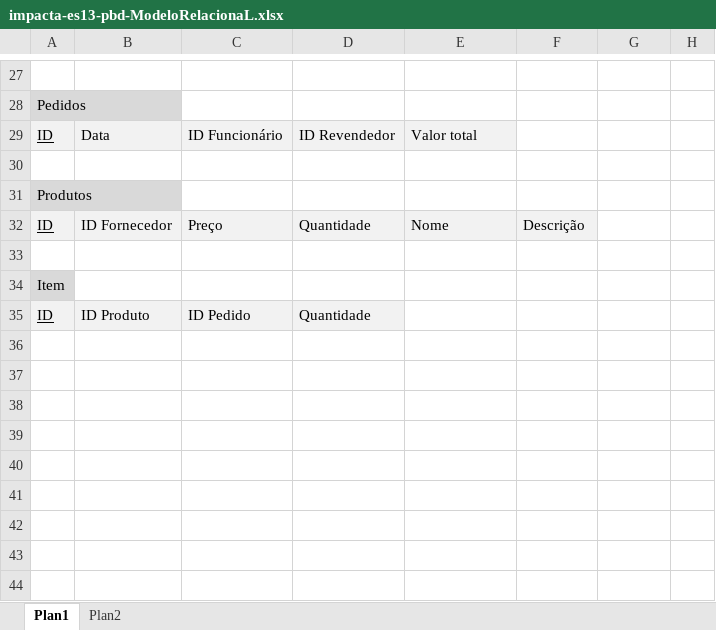
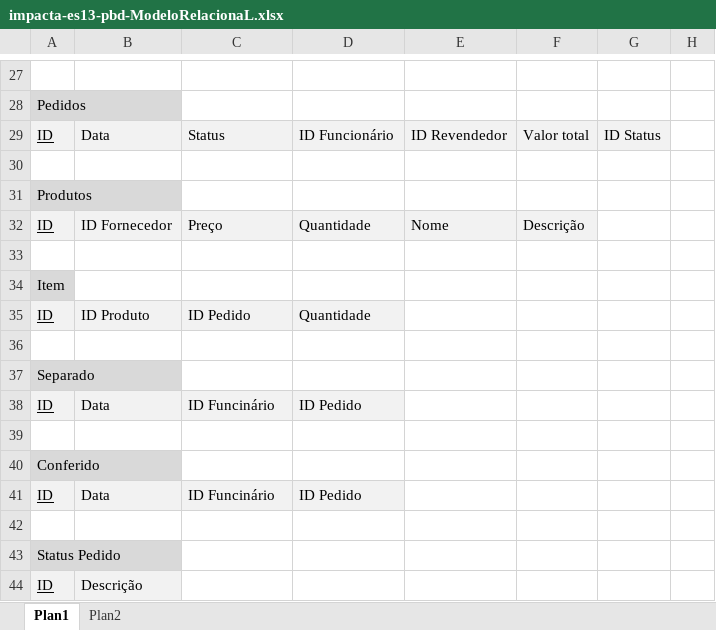
Before and after one commit to impacta-es13-gcm-grupo01/Forks-impacta-es13-tcc-grupo01.github.io, an Excel workbook: ProjetoBancoDados/impacta-es13-pbd-ModeloRelacionaL.xlsx, sheet Plan1, drawn as a sheet; only a part is shown, gaps mark what is left out; values as stored, in another font and other column widths than the file's, no borders; charts and pictures not drawn; the diff names each change by its address in the sheet, - before the commit and + after, or states it on an @@ line.

```diff
--- a/ProjetoBancoDados/impacta-es13-pbd-ModeloRelacionaL.xlsx (sheet Plan1)
+++ b/ProjetoBancoDados/impacta-es13-pbd-ModeloRelacionaL.xlsx (sheet Plan1)
-C29: ID Funcionário
+C29: Status
-D29: ID Revendedor
+D29: ID Funcionário
-E29: Valor total
+E29: ID Revendedor
-F29: (empty)
+F29: Valor total
-F29:G29 fill: none
+F29:G29 fill: #F2F2F2
-G29: (empty)
+G29: ID Status
+row 36: (empty)
+row 37: Separado
+row 38: ID | Data | ID Funcinário | ID Pedido
+row 39: (empty)
+row 40: Conferido
+row 41: ID | Data | ID Funcinário | ID Pedido
+row 42: (empty)
+row 43: Status Pedido
+row 44: ID | Descrição
```
Also changed, not shown: charts or pictures, 1 other file.
